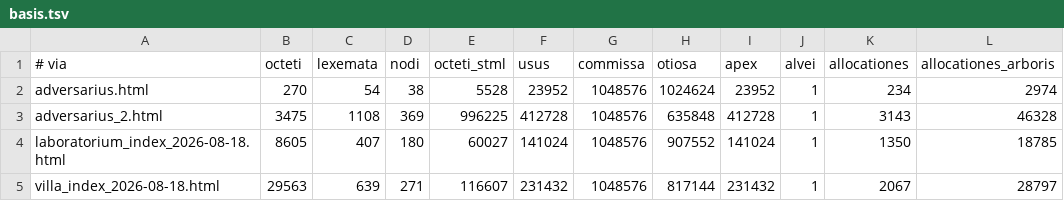
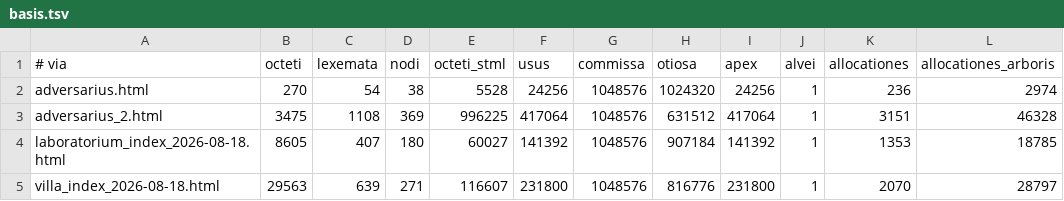
Before and after one commit to farant/rhubarb, a TSV file: html/probationes/fixa/computus/basis.tsv, drawn as a sheet.

```diff
--- a/html/probationes/fixa/computus/basis.tsv
+++ b/html/probationes/fixa/computus/basis.tsv
@@ -1,5 +1,5 @@
 # via	octeti	lexemata	nodi	octeti_stml	usus	commissa	otiosa	apex	alvei	allocationes	allocationes_arboris
-adversarius.html	270	54	38	5528	23952	1048576	1024624	23952	1	234	2974
-adversarius_2.html	3475	1108	369	996225	412728	1048576	635848	412728	1	3143	46328
-laboratorium_index_2026-08-18.html	8605	407	180	60027	141024	1048576	907552	141024	1	1350	18785
-villa_index_2026-08-18.html	29563	639	271	116607	231432	1048576	817144	231432	1	2067	28797
+adversarius.html	270	54	38	5528	24256	1048576	1024320	24256	1	236	2974
+adversarius_2.html	3475	1108	369	996225	417064	1048576	631512	417064	1	3151	46328
+laboratorium_index_2026-08-18.html	8605	407	180	60027	141392	1048576	907184	141392	1	1353	18785
+villa_index_2026-08-18.html	29563	639	271	116607	231800	1048576	816776	231800	1	2070	28797
```
Also changed, not shown: 8 other files.
